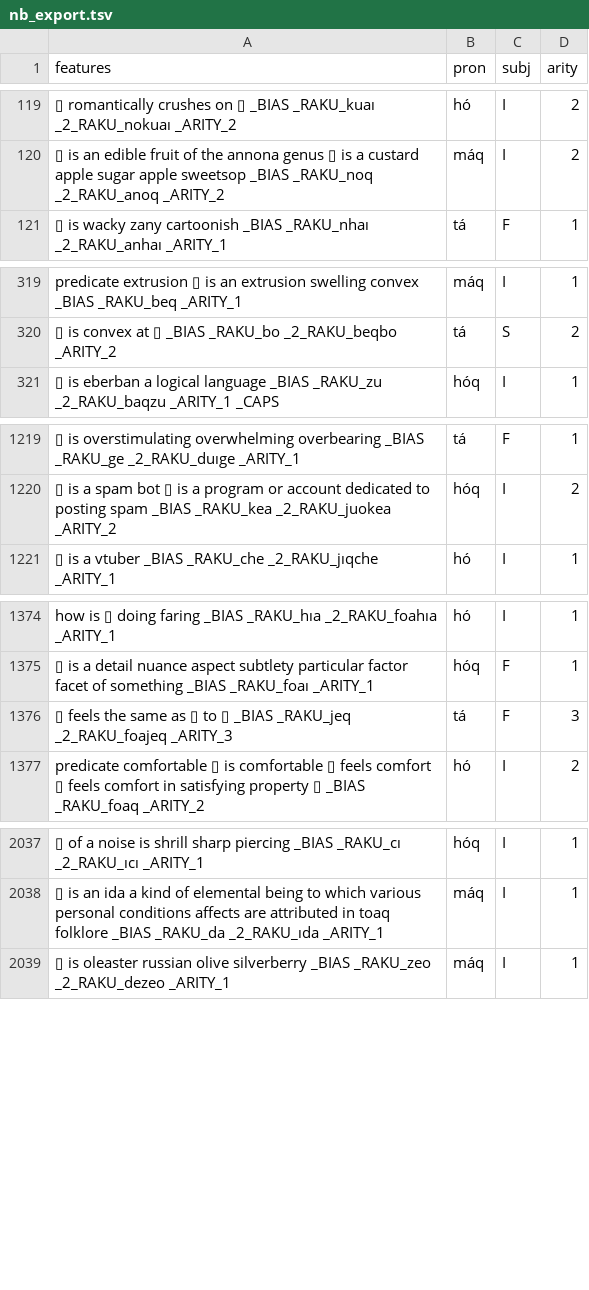
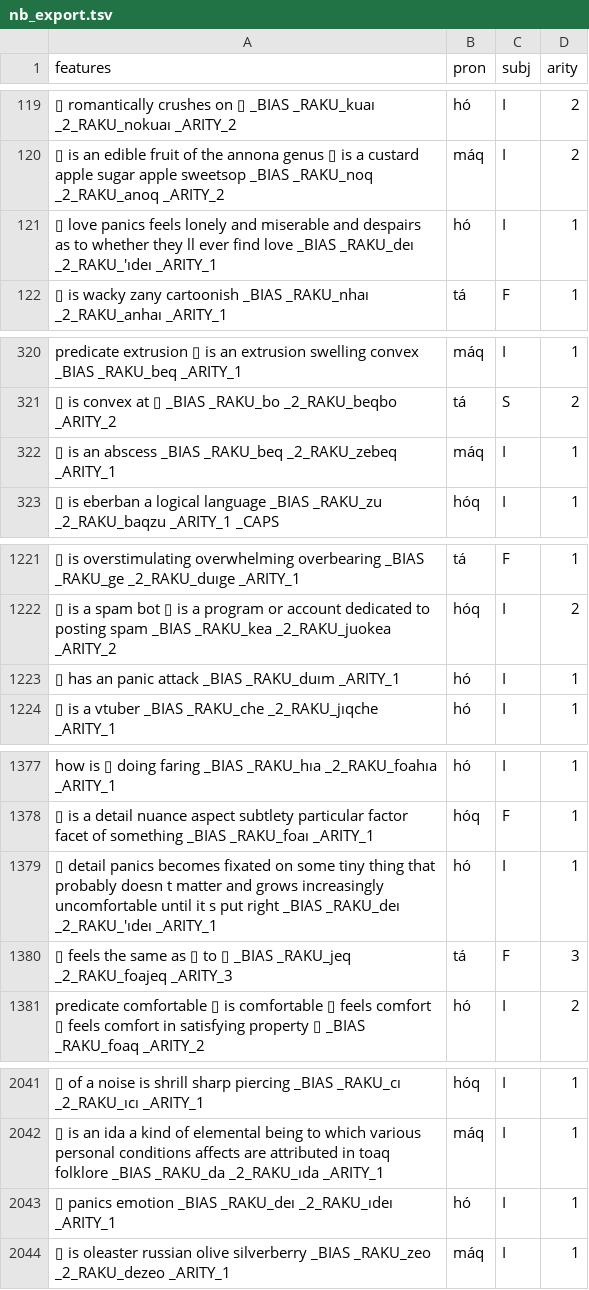
Before and after one commit to mi2ebi/soakue, a TSV file: data/nb_export.tsv, drawn as a sheet; only a part is shown, gaps mark what is left out; the diff covers the shown part only; the diff names each change by its address in the sheet, - before the commit and + after, or states it on an @@ line.

```diff
--- a/data/nb_export.tsv
+++ b/data/nb_export.tsv
+row 121: ▯ love panics feels lonely and miserable and despairs as to whether they ll ever find love _BIAS _RAKU_deı _2_RAKU_'ıdeı _ARITY_1 | hó | I | 1
+row 322: ▯ is an abscess _BIAS _RAKU_beq _2_RAKU_zebeq _ARITY_1 | máq | I | 1
+row 1223: ▯ has an panic attack _BIAS _RAKU_duım _ARITY_1 | hó | I | 1
+row 1379: ▯ detail panics becomes fixated on some tiny thing that probably doesn t matter and grows increasingly uncomfortable until it s put right _BIAS _RAKU_deı _2_RAKU_'ıdeı _ARITY_1 | hó | I | 1
+row 2043: ▯ panics emotion _BIAS _RAKU_deı _2_RAKU_ıdeı _ARITY_1 | hó | I | 1
```
Also changed, not shown: 1 added row elsewhere in this file, 4 other files.
